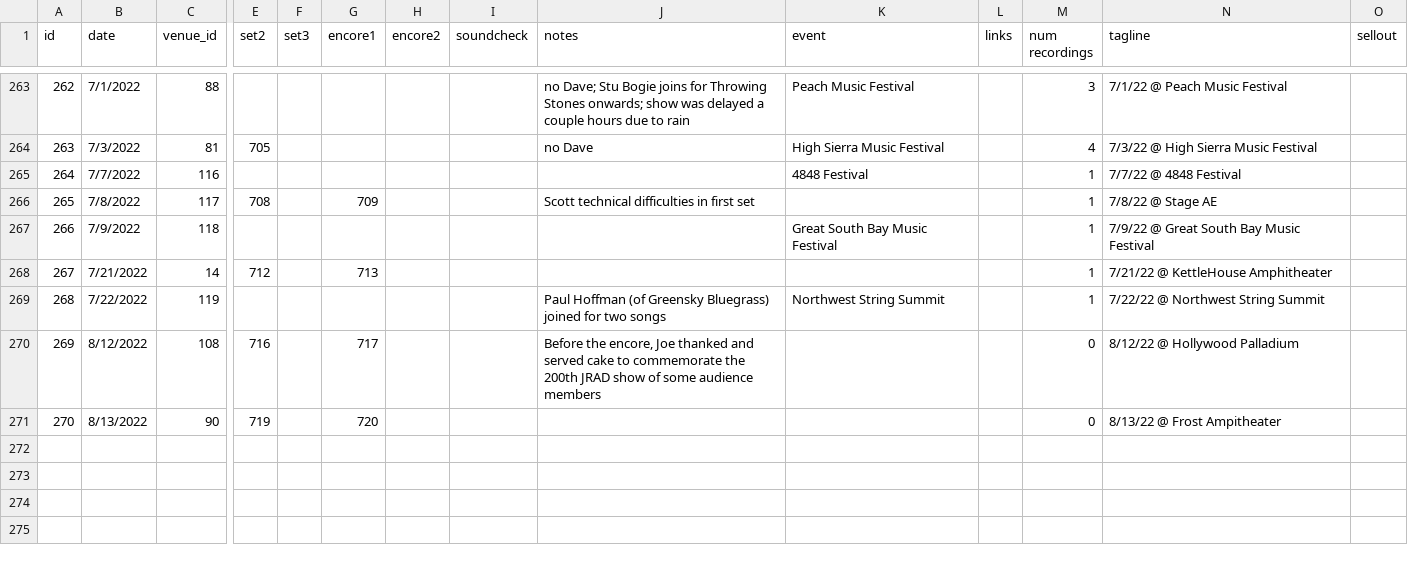
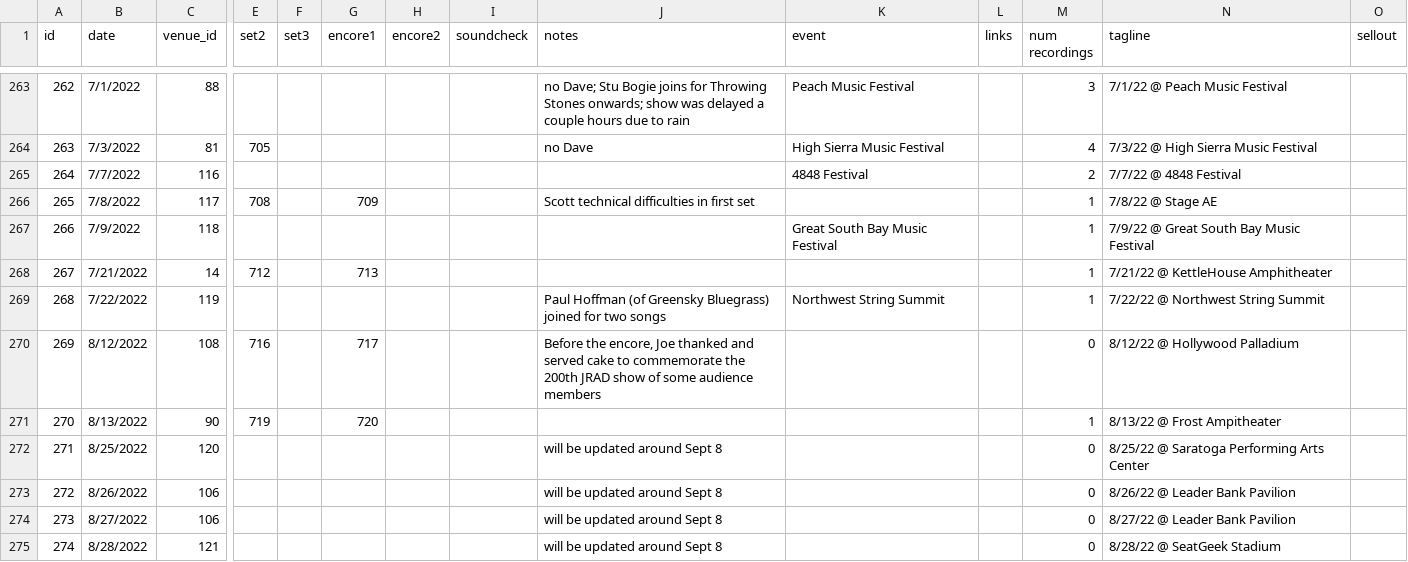
Before and after one commit to alxndr/almost-dead-net, a CSV file: src/data/csv/shows.csv, drawn as a sheet; only a part is shown, gaps mark what is left out; rows hold the shown columns only; the diff names each change by its address in the sheet, - before the commit and + after, or states it on an @@ line.

Commit message:
data: shells for §271–274

```diff
--- a/src/data/csv/shows.csv
+++ b/src/data/csv/shows.csv
-M265 (num recordings): 1
+M265 (num recordings): 2
-M271 (num recordings): 0
+M271 (num recordings): 1
+row 272: 271 | 8/25/2022 | 120 |  |  |  |  |  | will be updated around Sept 8 |  |  | 0 | 8/25/22 @ Saratoga Performing Arts Center
+row 273: 272 | 8/26/2022 | 106 |  |  |  |  |  | will be updated around Sept 8 |  |  | 0 | 8/26/22 @ Leader Bank Pavilion
+row 274: 273 | 8/27/2022 | 106 |  |  |  |  |  | will be updated around Sept 8 |  |  | 0 | 8/27/22 @ Leader Bank Pavilion
+row 275: 274 | 8/28/2022 | 121 |  |  |  |  |  | will be updated around Sept 8 |  |  | 0 | 8/28/22 @ SeatGeek Stadium
```
Also changed, not shown: src/data/csv/venues.csv.
